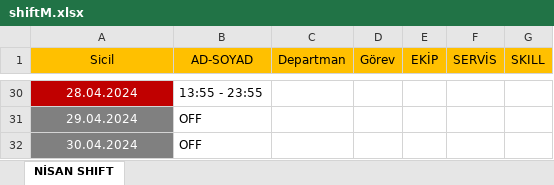
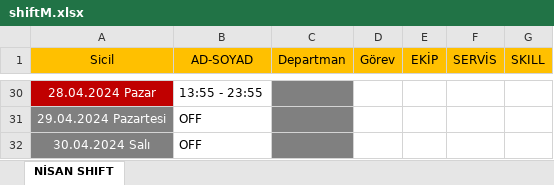
Before and after one commit to ahevr/slnShiftRepo, an Excel workbook: public/shiftM.xlsx, sheet NİSAN SHIFT, drawn as a sheet; only a part is shown, gaps mark what is left out; values as stored, in another font and other column widths than the file's, no borders; the diff covers the shown part only; the diff names each change by its address in the sheet, - before the commit and + after, or states it on an @@ line.

```diff
--- a/public/shiftM.xlsx (sheet NİSAN SHIFT)
+++ b/public/shiftM.xlsx (sheet NİSAN SHIFT)
-A30 (Sicil): 28.04.2024
+A30 (Sicil): 28.04.2024 Pazar
-C30:C32 fill: none
+C30:C32 fill: #808080
-A31 (Sicil): 29.04.2024
+A31 (Sicil): 29.04.2024 Pazartesi
-A32 (Sicil): 30.04.2024
+A32 (Sicil): 30.04.2024 Salı
```
Also changed, not shown: 27 edited cells and cell formats elsewhere in this sheet.
